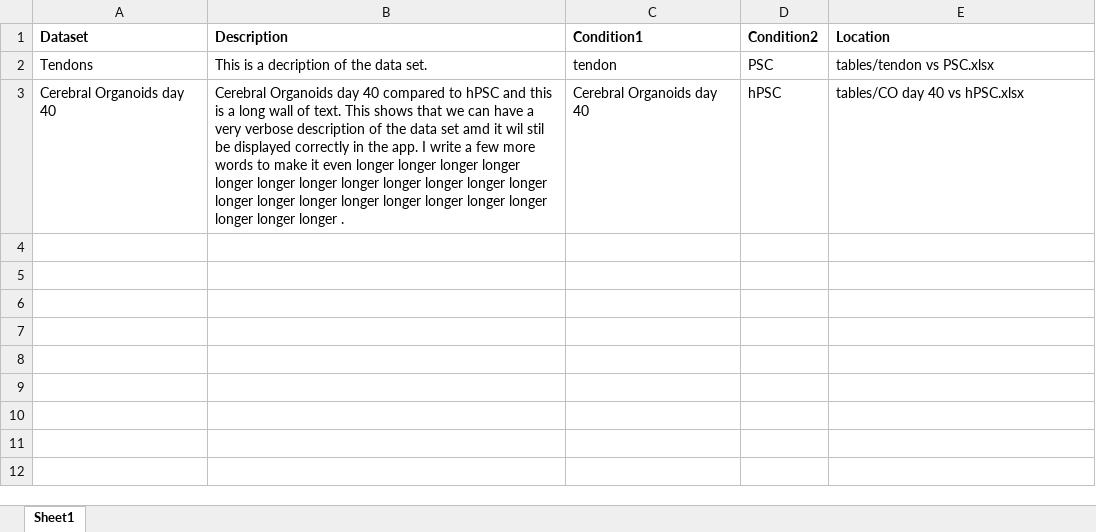
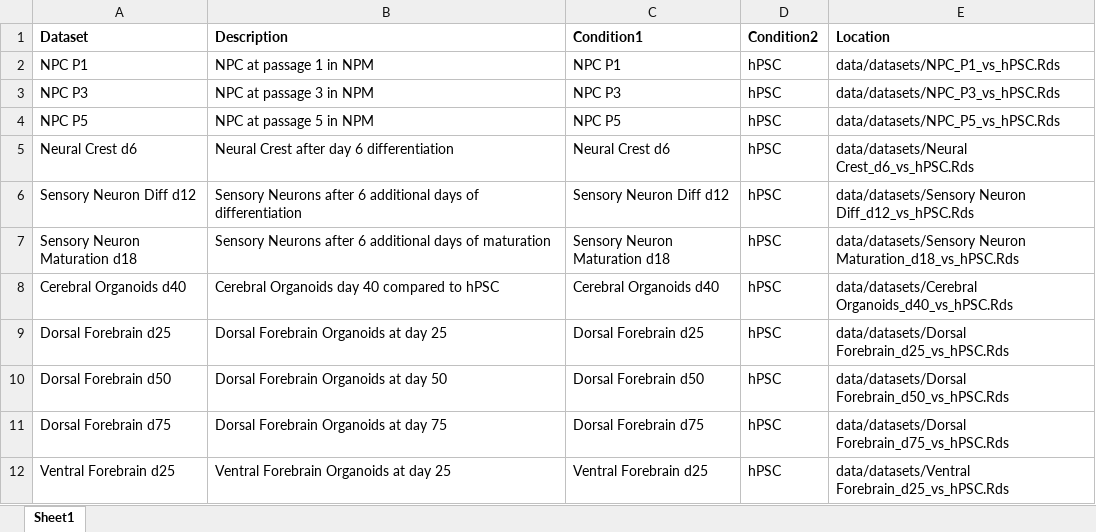
Before and after one commit to eloimercier-stemcell/BIO_Gene_Expression_Lookup, an Excel workbook: inst/app/data/data_set_list.xlsx, sheet Sheet1, drawn as a sheet; values as stored, in another font and other column widths than the file's, no borders; removed rows and columns are numbered as before the commit, all else as after; the diff names each change by its address in the sheet, - before the commit and + after, or states it on an @@ line.

Commit message:
New data structure and gen expression

```diff
--- a/inst/app/data/data_set_list.xlsx (sheet Sheet1)
+++ b/inst/app/data/data_set_list.xlsx (sheet Sheet1)
-row 2: Tendons | This is a decription of the data set. | tendon | PSC | tables/tendon vs PSC.xlsx
+row 2: NPC P1 | NPC at passage 1 in NPM | NPC P1 | hPSC | data/datasets/NPC_P1_vs_hPSC.Rds
+row 3: NPC P3 | NPC at passage 3 in NPM | NPC P3 | hPSC | data/datasets/NPC_P3_vs_hPSC.Rds
+row 4: NPC P5 | NPC at passage 5 in NPM | NPC P5 | hPSC | data/datasets/NPC_P5_vs_hPSC.Rds
+row 5: Neural Crest d6 | Neural Crest after day 6 differentiation | Neural Crest d6 | hPSC | data/datasets/Neural Crest_d6_vs_hPSC.Rds
+row 6: Sensory Neuron Diff d12 | Sensory Neurons after 6 additional days of differentiation | Sensory Neuron Diff d12 | hPSC | data/datasets/Sensory Neuron Diff_d12_vs_hPSC.Rds
+row 7: Sensory Neuron Maturation d18 | Sensory Neurons after 6 additional days of maturation | Sensory Neuron Maturation d18 | hPSC | data/datasets/Sensory Neuron Maturation_d18_vs_hPSC.Rds
-A8 (Dataset): Cerebral Organoids day 40
+A8 (Dataset): Cerebral Organoids d40
-B8 (Description): …to hPSC and this is a long wall of text. This shows that we can have a very verbose description of the data set amd it wil stil be displayed correctly in the app. I write a few more words to make it even longer longer longer longer longer longer longer longer longer longer longer longer longer longer longer longer longer longer longer longer longer longer longer .
+B8 (Description): …to hPSC
-C8 (Condition1): Cerebral Organoids day 40
+C8 (Condition1): Cerebral Organoids d40
-E8 (Location): tables/CO day 40 vs hPSC.xlsx
+E8 (Location): data/datasets/Cerebral Organoids_d40_vs_hPSC.Rds
+row 9: Dorsal Forebrain d25 | Dorsal Forebrain Organoids at day 25 | Dorsal Forebrain d25 | hPSC | data/datasets/Dorsal Forebrain_d25_vs_hPSC.Rds
+row 10: Dorsal Forebrain d50 | Dorsal Forebrain Organoids at day 50 | Dorsal Forebrain d50 | hPSC | data/datasets/Dorsal Forebrain_d50_vs_hPSC.Rds
+row 11: Dorsal Forebrain d75 | Dorsal Forebrain Organoids at day 75 | Dorsal Forebrain d75 | hPSC | data/datasets/Dorsal Forebrain_d75_vs_hPSC.Rds
+row 12: Ventral Forebrain d25 | Ventral Forebrain Organoids at day 25 | Ventral Forebrain d25 | hPSC | data/datasets/Ventral Forebrain_d25_vs_hPSC.Rds
```
Also changed, not shown: 17 other files.
